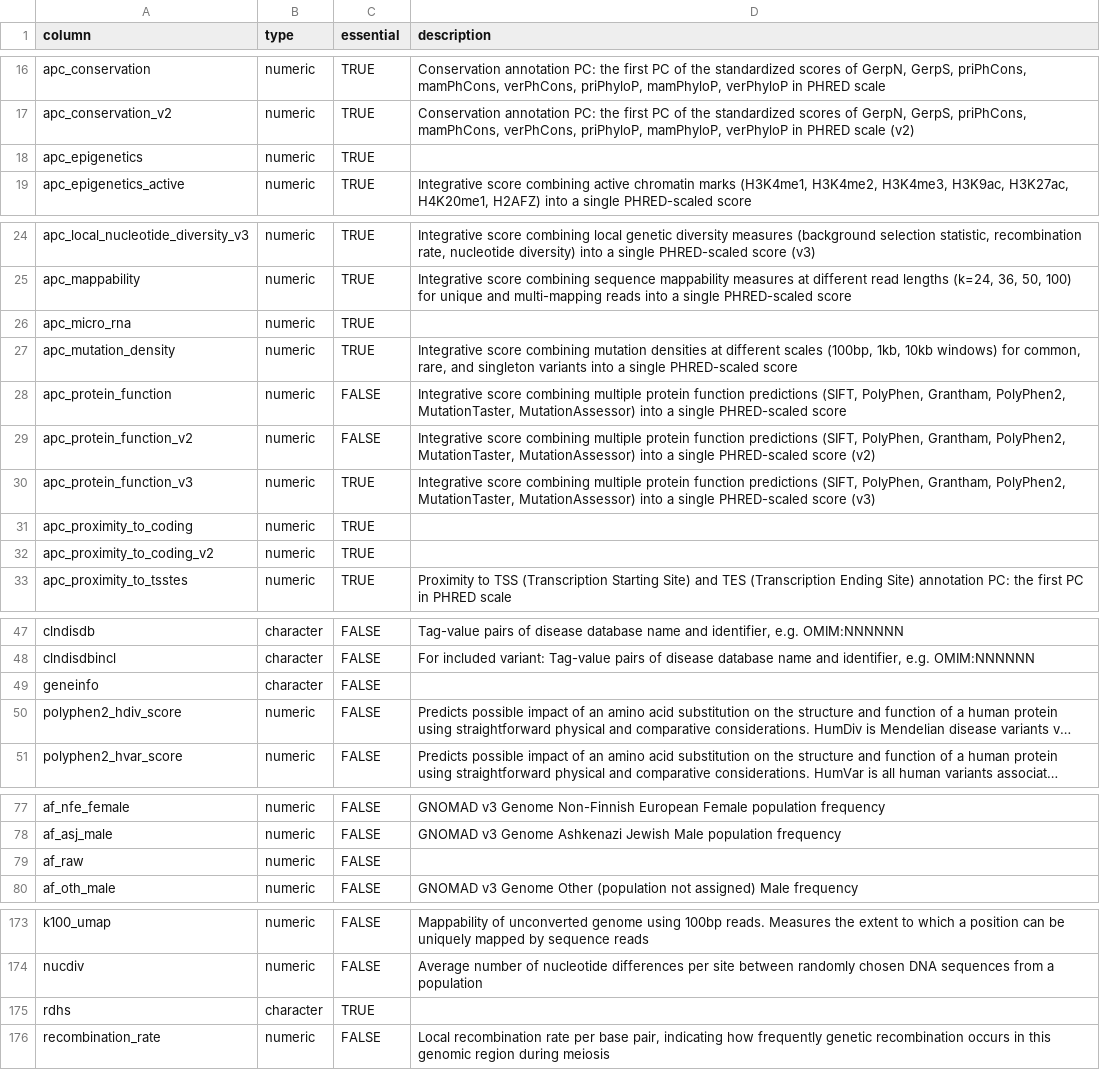
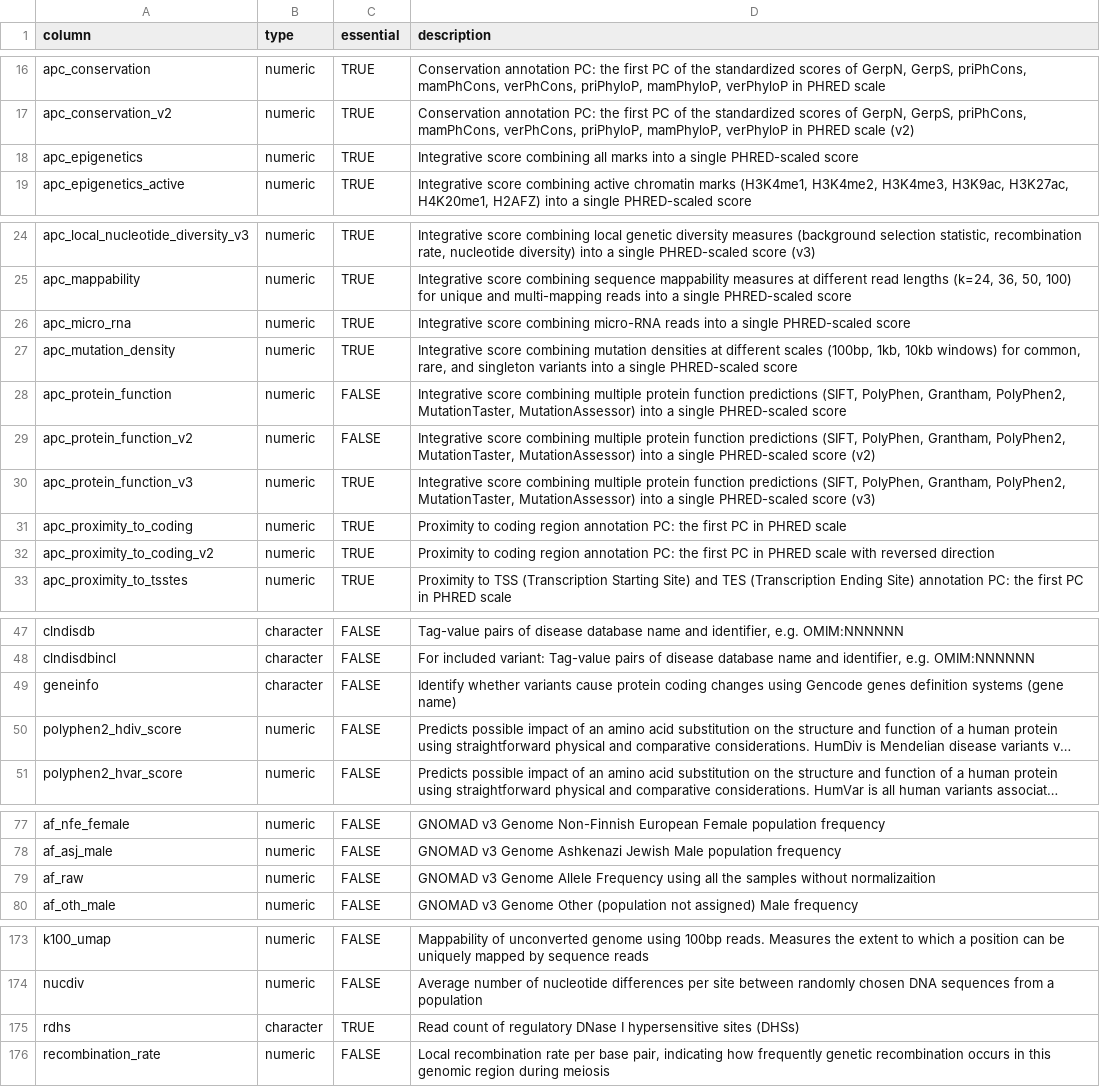
Before and after one commit to zhengxwen/GDSAnnotator, a CSV file: inst/extdata/favor_csv_header.csv, drawn as a sheet; only a part is shown, gaps mark what is left out; long unchanged cells end in …; the diff names each change by its address in the sheet, - before the commit and + after, or states it on an @@ line.

Commit message:
Update favor_csv_header.csv

```diff
--- a/inst/extdata/favor_csv_header.csv
+++ b/inst/extdata/favor_csv_header.csv
-D18 (description): (empty)
+D18 (description): Integrative score combining all marks into a single PHRED-scaled score
-D26 (description): (empty)
+D26 (description): Integrative score combining micro-RNA reads into a single PHRED-scaled score
-D31 (description): (empty)
+D31 (description): Proximity to coding region annotation PC: the first PC in PHRED scale
-D32 (description): (empty)
+D32 (description): Proximity to coding region annotation PC: the first PC in PHRED scale with reversed direction
-D49 (description): (empty)
+D49 (description): Identify whether variants cause protein coding changes using Gencode genes definition systems (gene name)
-D79 (description): (empty)
+D79 (description): GNOMAD v3 Genome Allele Frequency using all the samples without normalizaition
-D175 (description): (empty)
+D175 (description): Read count of regulatory DNase I hypersensitive sites (DHSs)
```
